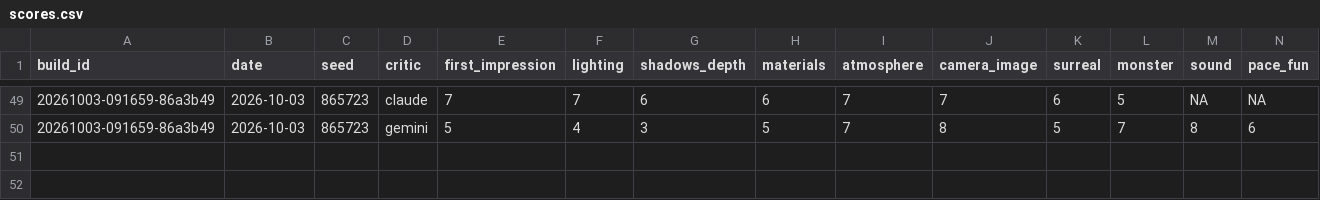
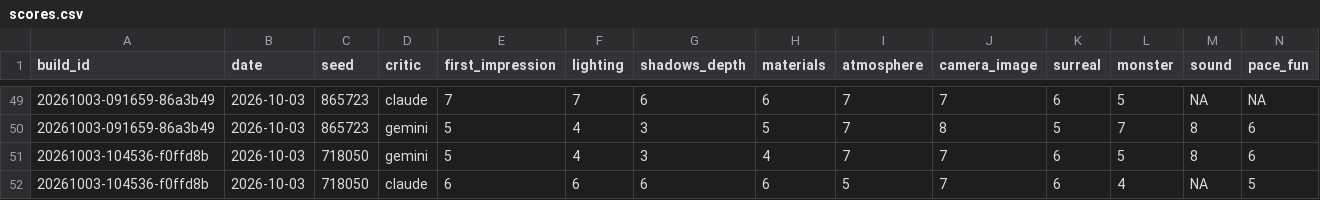
Before and after one commit to Samizdat-Publications/noclip, a CSV file: review/scores.csv, drawn as a sheet; only a part is shown, gaps mark what is left out; rows hold the shown columns only; the diff names each change by its address in the sheet, - before the commit and + after, or states it on an @@ line.

```diff
--- a/review/scores.csv
+++ b/review/scores.csv
+row 51: 20261003-104536-f0ffd8b | 2026-10-03 | 718050 | gemini | 5 | 4 | 3 | 4 | 7 | 7 | 6 | 5 | 8 | 6
+row 52: 20261003-104536-f0ffd8b | 2026-10-03 | 718050 | claude | 6 | 6 | 6 | 6 | 5 | 7 | 6 | 4 | NA | 5
```
Also changed, not shown: 15 other files.
